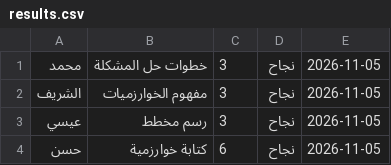
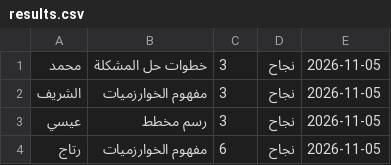
Before and after one commit to shrefelkour7-svg/elkourlessons, a CSV file: results.csv, drawn as a sheet.

Commit message:
Add result for رتاج - مفهوم الخوارزميات

```diff
--- a/results.csv
+++ b/results.csv
@@ -3,2 +3,2 @@
 عيسي,رسم مخطط,3,نجاح,2026-11-05
-حسن,كتابة خوارزمية,6,نجاح,2026-11-05
+رتاج,مفهوم الخوارزميات,6,نجاح,2026-11-05
```
